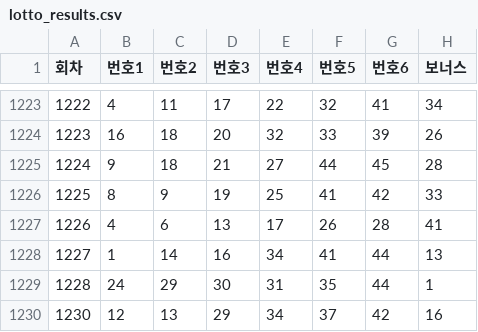
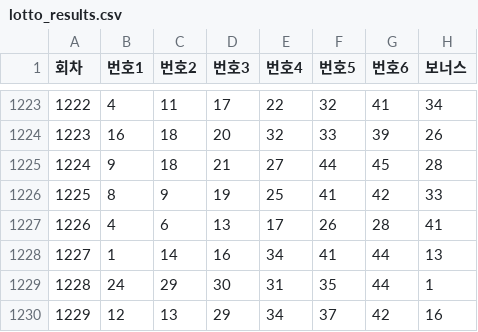
Before and after one commit to habaikal/lotto-math-ai, a CSV file: public/data/lotto_results.csv, drawn as a sheet; only a part is shown, gaps mark what is left out.

Commit message:
Fix lotto results entry for draw 1230
회차 오류 수정

```diff
--- a/public/data/lotto_results.csv
+++ b/public/data/lotto_results.csv
@@ -1229,2 +1229,2 @@
 1228,24,29,30,31,35,44,1
-1230,12,13,29,34,37,42,16
+1229,12,13,29,34,37,42,16
```
